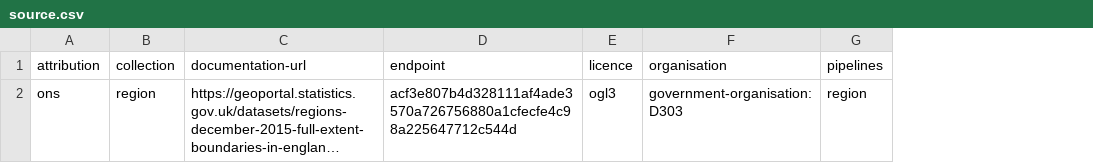
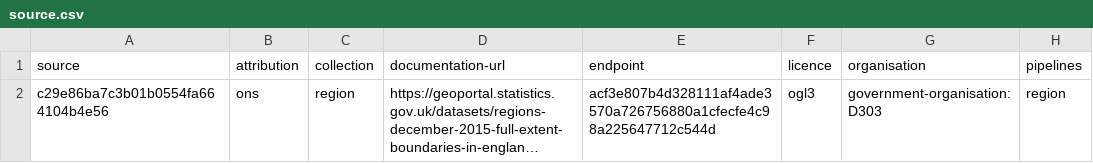
Before and after one commit to digital-land/region-collection, a CSV file: collection/source.csv, drawn as a sheet; only a part is shown; long unchanged cells end in …; the diff names each change by its address in the sheet, - before the commit and + after, or states it on an @@ line.

Commit message:
Migrated collection

```diff
--- a/collection/source.csv
+++ b/collection/source.csv
+column A (source), row 2: c29e86ba7c3b01b0554fa664104b4e56
```
